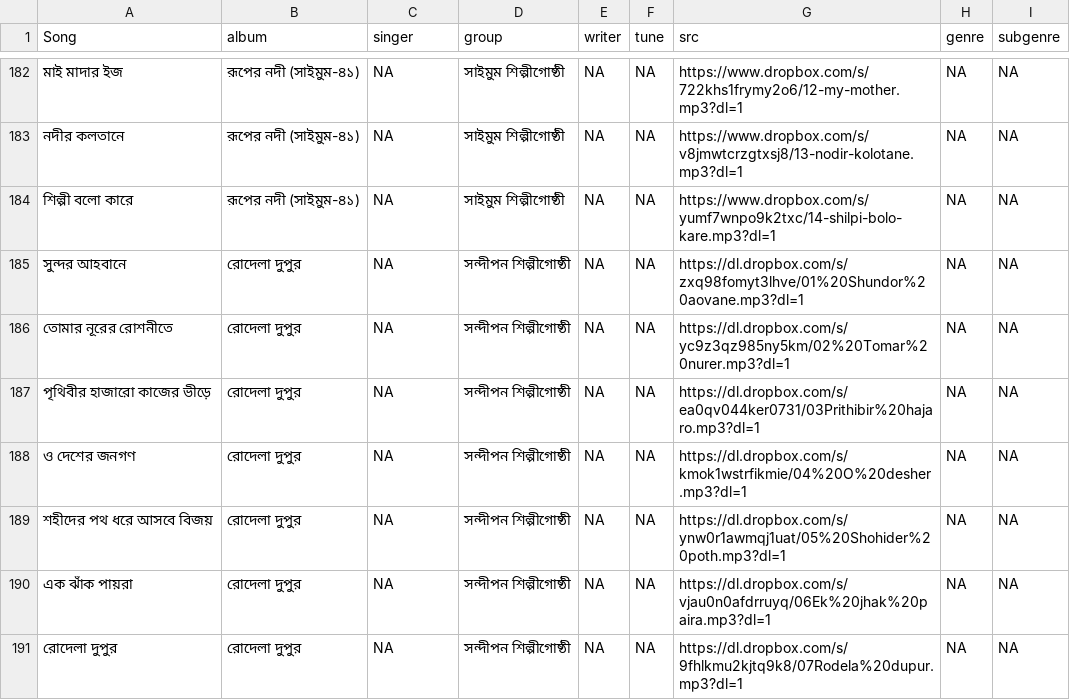
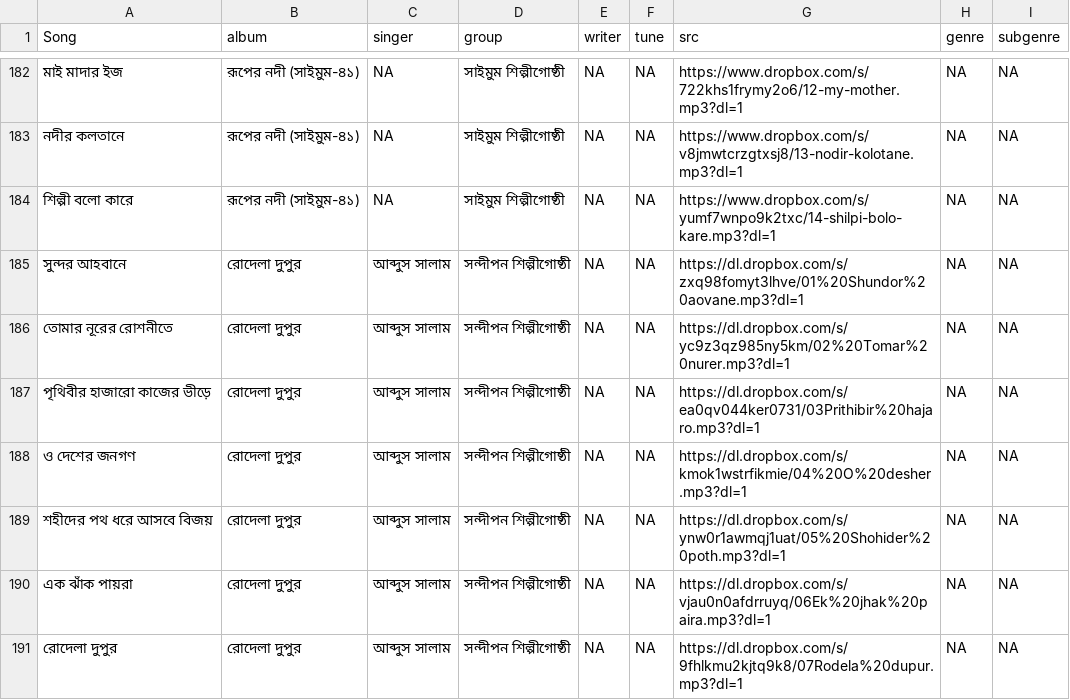
Before and after one commit to alomoy/songit, a CSV file: radio/songs.csv, drawn as a sheet; only a part is shown, gaps mark what is left out; the diff covers the shown part only; the diff names each change by its address in the sheet, - before the commit and + after, or states it on an @@ line.

Commit message:
add jihadi songs.

```diff
--- a/radio/songs.csv
+++ b/radio/songs.csv
-C185:C191 (singer): NA
+C185:C191 (singer): আব্দুস সাল‌‌‌াম
```
Also changed, not shown: 6 added rows and 31 edited cells elsewhere in this file.
